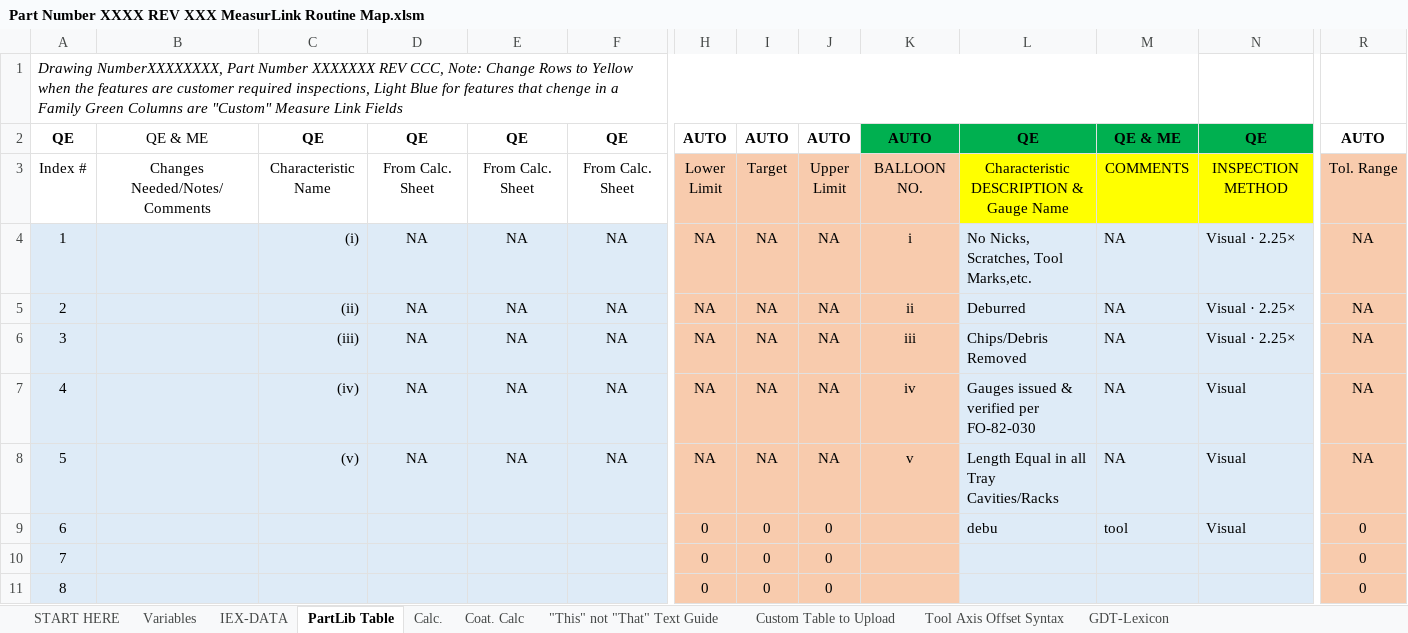
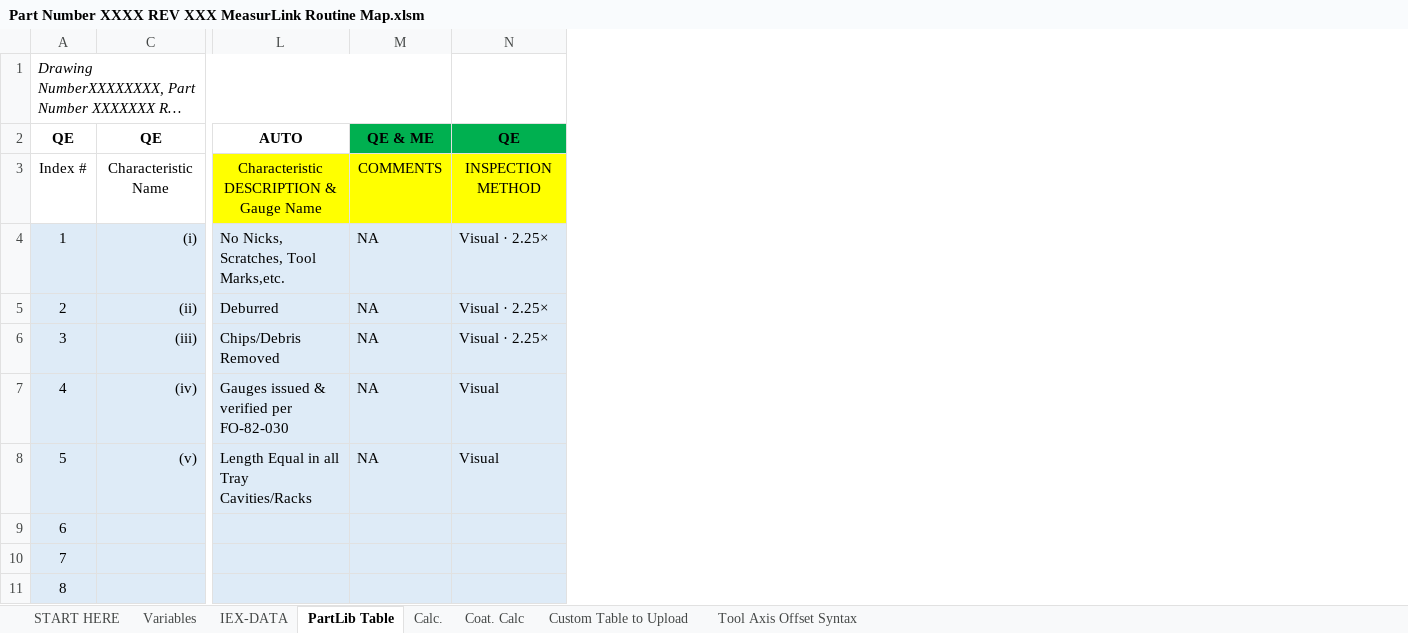
Before and after one commit to tall-geese/MeasurLink-InspPlan-Conversion, an Excel workbook: Part Number XXXX REV XXX MeasurLink Routine Map.xlsm, sheet PartLib Table, drawn as a sheet; only a part is shown, gaps mark what is left out; long unchanged cells end in …; values as stored, in another font and other column widths than the file's, no borders; conditional formats not drawn; ↵ is a line break in a cell; the diff names each change by its address in the sheet, - before the commit and + after, or states it on an @@ line.

```diff
--- a/Part Number XXXX REV XXX MeasurLink Routine Map.xlsm (sheet PartLib Table)
+++ b/Part Number XXXX REV XXX MeasurLink Routine Map.xlsm (sheet PartLib Table)
@@ sheet tab hidden: "This" not "That" Text Guide @@
@@ sheet tab hidden: GDT-Lexicon @@
@@ column B hidden, rows 2-3: QE & ME | Changes Needed/Notes/Comments @@
@@ column D hidden, rows 2-8: QE | From Calc. Sheet | NA | NA | NA | NA | NA @@
@@ column E hidden, rows 2-8: QE | From Calc. Sheet | NA | NA | NA | NA | NA @@
@@ column F hidden, rows 2-8: QE | From Calc. Sheet | NA | NA | NA | NA | NA @@
@@ column H hidden, rows 2-11: AUTO | Lower ↵ Limit | NA | NA | NA | NA | NA | 0 | 0 | 0 @@
@@ column I hidden, rows 2-11: AUTO | Target | NA | NA | NA | NA | NA | 0 | 0 | 0 @@
@@ column J hidden, rows 2-11: AUTO | Upper ↵ Limit | NA | NA | NA | NA | NA | 0 | 0 | 0 @@
@@ column K hidden, rows 2-8: AUTO | BALLOON NO. | i | ii | iii | iv | v @@
@@ column R hidden, rows 2-11: AUTO | Tol. Range | NA | NA | NA | NA | NA | 0 | 0 | 0 @@
-L2: QE
+L2: AUTO
-L2 fill: #00B050
+L2 fill: none
-L9: debu
+L9: (empty)
-M9: tool
+M9: (empty)
-N9: Visual
+N9: (empty)
```
Also changed, not shown: sheet Custom Table to Upload, sheet IEX-DATA, hidden cells, charts or pictures, 2 other files.
